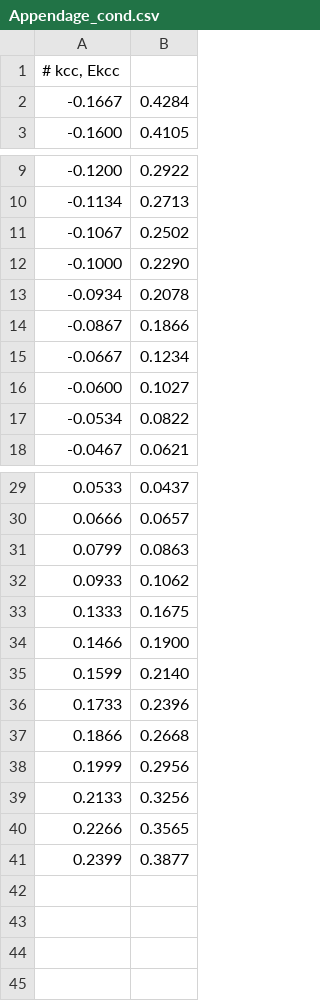
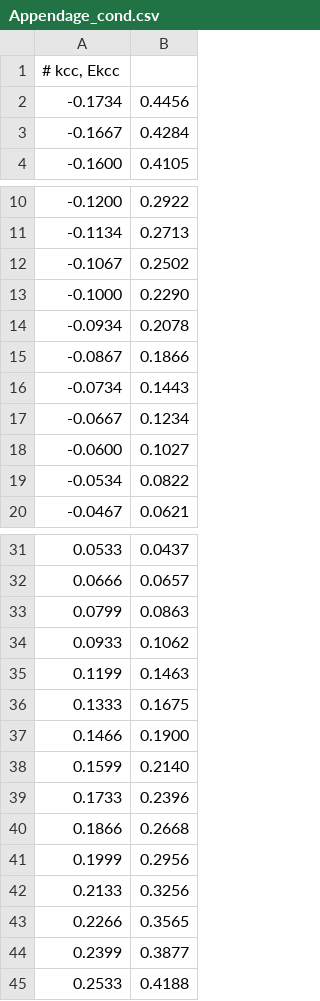
Before and after one commit to Normanthen/TE_Calculation, a CSV file: TiS/Fitting/Appendage_cond.csv, drawn as a sheet; only a part is shown, gaps mark what is left out; the diff names each change by its address in the sheet, - before the commit and + after, or states it on an @@ line.

Commit message:
Updates on Fitting

```diff
--- a/TiS/Fitting/Appendage_cond.csv
+++ b/TiS/Fitting/Appendage_cond.csv
+row 2: -0.1734 | 0.4456
+row 16: -0.0734 | 0.1443
+row 35: 0.1199 | 0.1463
+row 45: 0.2533 | 0.4188
```
Also changed, not shown: TiS/Fitting/Appendage_val.csv, 1 other file.
